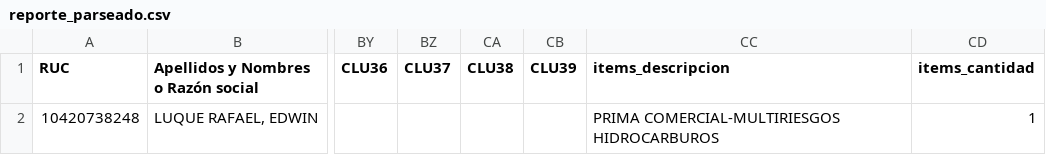
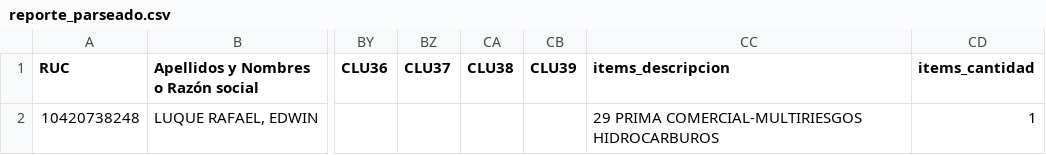
Before and after one commit to Aquivan/Claude, a CSV file: sire/10420738248/historico/202610/reporte_parseado.csv, drawn as a sheet; only a part is shown, gaps mark what is left out; the diff names each change by its address in the sheet, - before the commit and + after, or states it on an @@ line.

```diff
--- a/sire/10420738248/historico/202610/reporte_parseado.csv
+++ b/sire/10420738248/historico/202610/reporte_parseado.csv
-CC2 (items_descripcion): PRIMA COMERCIAL-MULTIRIESGOS HIDROCARBUROS
+CC2 (items_descripcion): 29 PRIMA COMERCIAL-MULTIRIESGOS HIDROCARBUROS
```
Also changed, not shown: sire/10420738248/reporte_parseado.csv, 4 other files.
